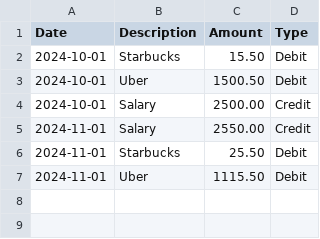
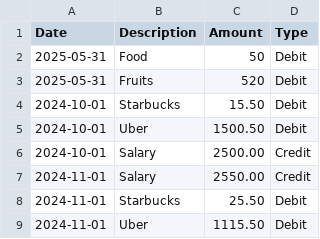
Before and after one commit to dharm-vashisth/data, a CSV file: finance_analyzer/data_file/raw/data.csv, drawn as a sheet; the diff names each change by its address in the sheet, - before the commit and + after, or states it on an @@ line.

Commit message:
addition of new data and category,

```diff
--- a/finance_analyzer/data_file/raw/data.csv
+++ b/finance_analyzer/data_file/raw/data.csv
+row 2: 2025-05-31 | Food | 50 | Debit
+row 3: 2025-05-31 | Fruits | 520 | Debit
```
Also changed, not shown: 3 other files.
